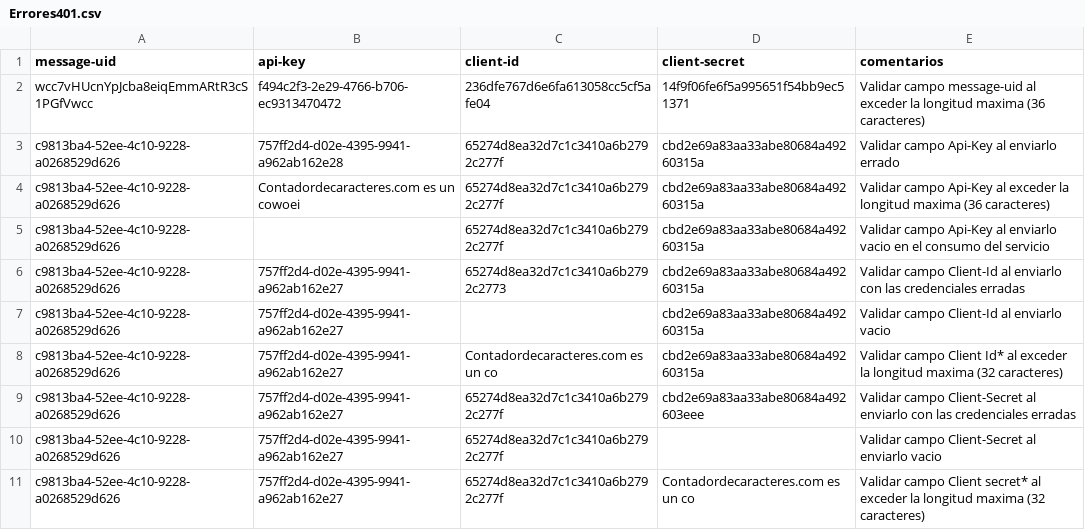
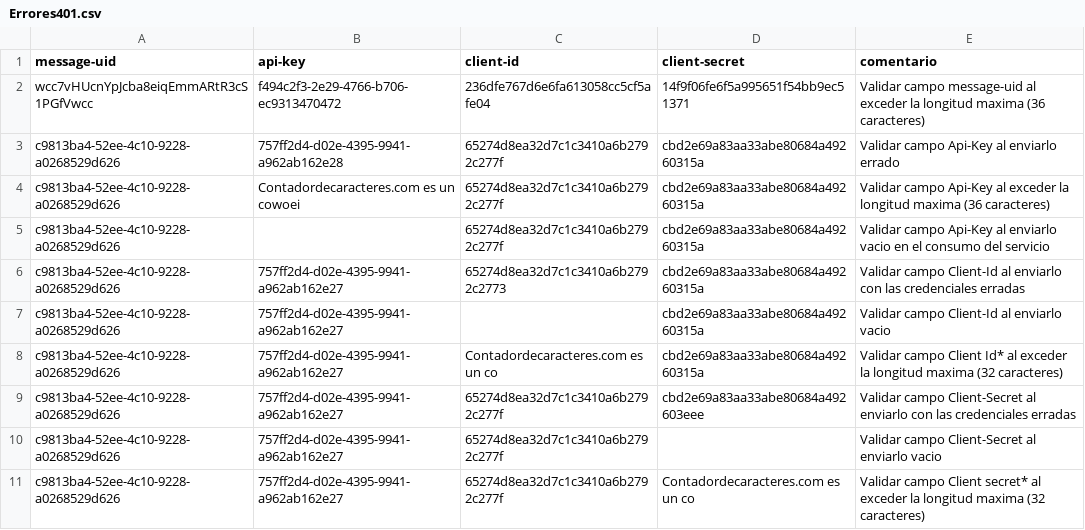
Before and after one commit to sergiomolber/Transfiya_flujo_de_fallos, a CSV file: Management/Errores401.csv, drawn as a sheet.

```diff
--- a/Management/Errores401.csv
+++ b/Management/Errores401.csv
@@ -1,2 +1,2 @@
-message-uid,api-key,client-id,client-secret,comentarios
+message-uid,api-key,client-id,client-secret,comentario
 wcc7vHUcnYpJcba8eiqEmmARtR3cS1PGfVwcc,f494c2f3-2e29-4766-b706-ec9313470472,236dfe767d6e6fa613058cc5cf5afe04,14f9f06fe6f5a995651f54bb9ec51371,Validar campo message-uid al exceder la longitud maxima (36 caracteres)
```
Also changed, not shown: 2 other files.
